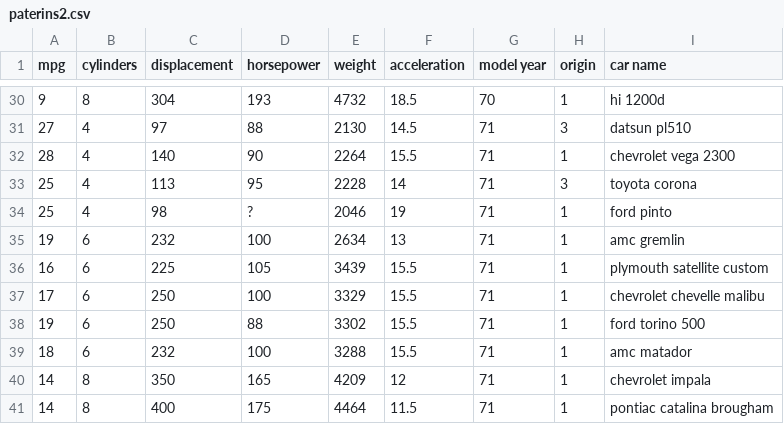
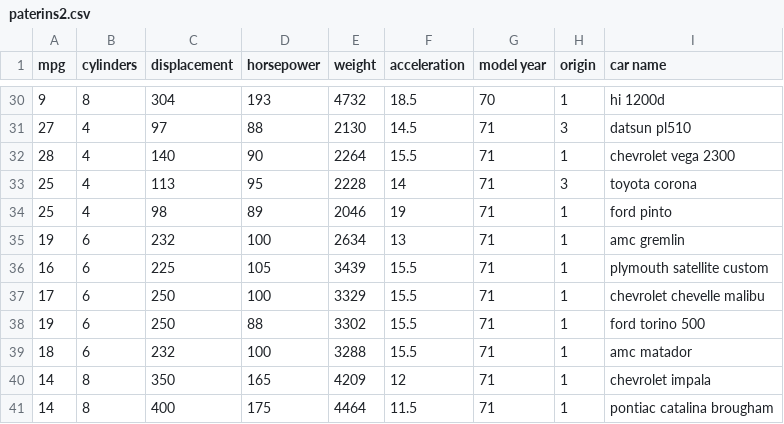
Before and after one commit to dimmkins/AI_rtu, a CSV file: paterins2.csv, drawn as a sheet; only a part is shown, gaps mark what is left out.

Commit message:
Update paterins2.csv

```diff
--- a/paterins2.csv
+++ b/paterins2.csv
@@ -33,3 +33,3 @@ mpg,cylinders,displacement,horsepower,weight,acceleration,model year,origin,car
 25,4,113,95,2228,14,71,3,toyota corona
-25,4,98,?,2046,19,71,1,ford pinto
+25,4,98,89,2046,19,71,1,ford pinto
 19,6,232,100,2634,13,71,1,amc gremlin
```
